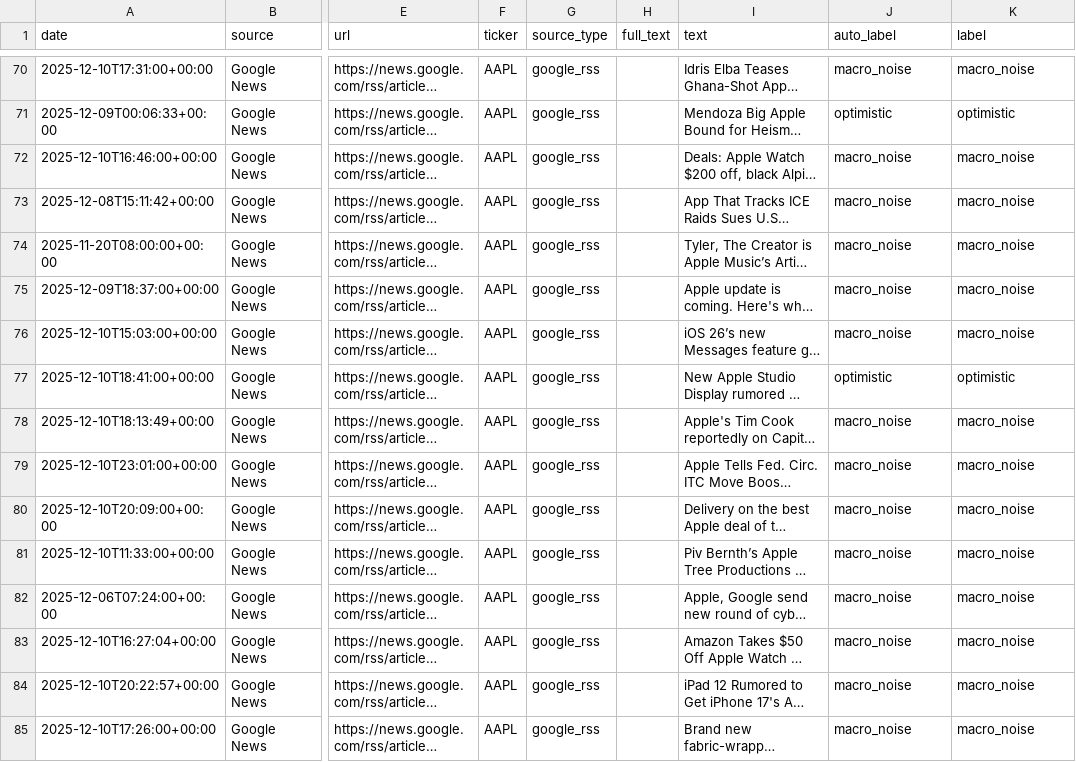
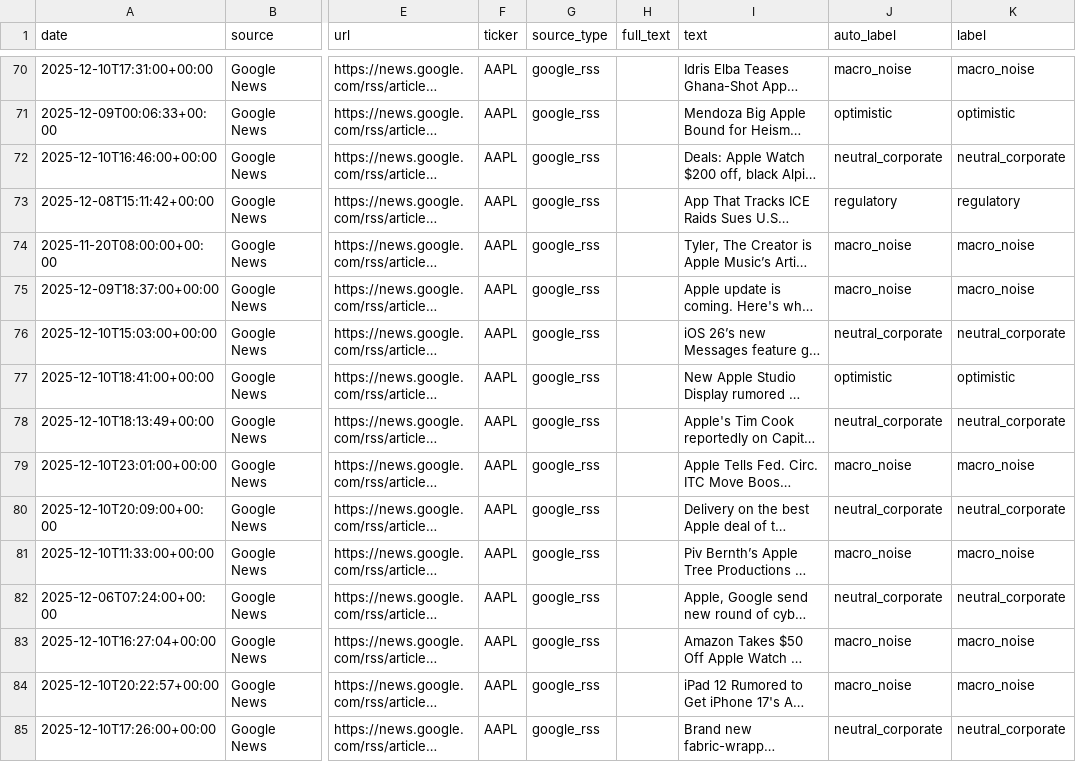
Before and after one commit to asychikova/StockNarrativeDetector, a CSV file: data/news_with_auto_labels_AAPL.csv, drawn as a sheet; only a part is shown, gaps mark what is left out; long unchanged cells end in …; the diff covers the shown part only; the diff names each change by its address in the sheet, - before the commit and + after, or states it on an @@ line.

```diff
--- a/data/news_with_auto_labels_AAPL.csv
+++ b/data/news_with_auto_labels_AAPL.csv
-J72 (auto_label): macro_noise
+J72 (auto_label): neutral_corporate
-K72 (label): macro_noise
+K72 (label): neutral_corporate
-J73 (auto_label): macro_noise
+J73 (auto_label): regulatory
-K73 (label): macro_noise
+K73 (label): regulatory
-J76 (auto_label): macro_noise
+J76 (auto_label): neutral_corporate
-K76 (label): macro_noise
+K76 (label): neutral_corporate
-J78 (auto_label): macro_noise
+J78 (auto_label): neutral_corporate
-K78 (label): macro_noise
+K78 (label): neutral_corporate
-J80 (auto_label): macro_noise
+J80 (auto_label): neutral_corporate
-K80 (label): macro_noise
+K80 (label): neutral_corporate
-J82 (auto_label): macro_noise
+J82 (auto_label): neutral_corporate
-K82 (label): macro_noise
+K82 (label): neutral_corporate
-J85 (auto_label): macro_noise
+J85 (auto_label): neutral_corporate
-K85 (label): macro_noise
+K85 (label): neutral_corporate
```
Also changed, not shown: 76 edited cells elsewhere in this file, data/news_with_auto_labels_MELI.csv, data/news_with_auto_labels_NVDA.csv, 2 other files.
